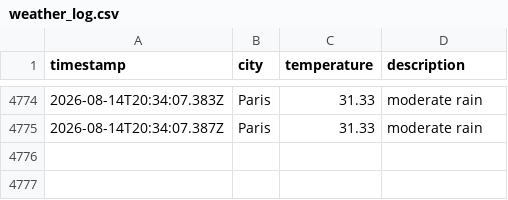
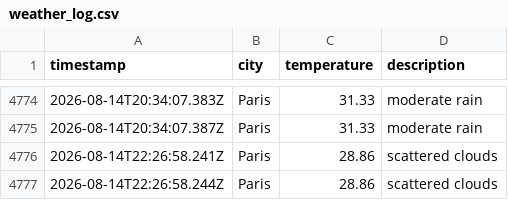
Before and after one commit to alex19heath-ui/Data-Ops-weather-js, a CSV file: data/weather_log.csv, drawn as a sheet; only a part is shown, gaps mark what is left out.

```diff
--- a/data/weather_log.csv
+++ b/data/weather_log.csv
@@ -4775 +4775,3 @@ timestamp,city,temperature,description
 2026-08-14T20:34:07.387Z,Paris,31.33,moderate rain
+2026-08-14T22:26:58.241Z,Paris,28.86,scattered clouds
+2026-08-14T22:26:58.244Z,Paris,28.86,scattered clouds
```
Also changed, not shown: 1 other file.
